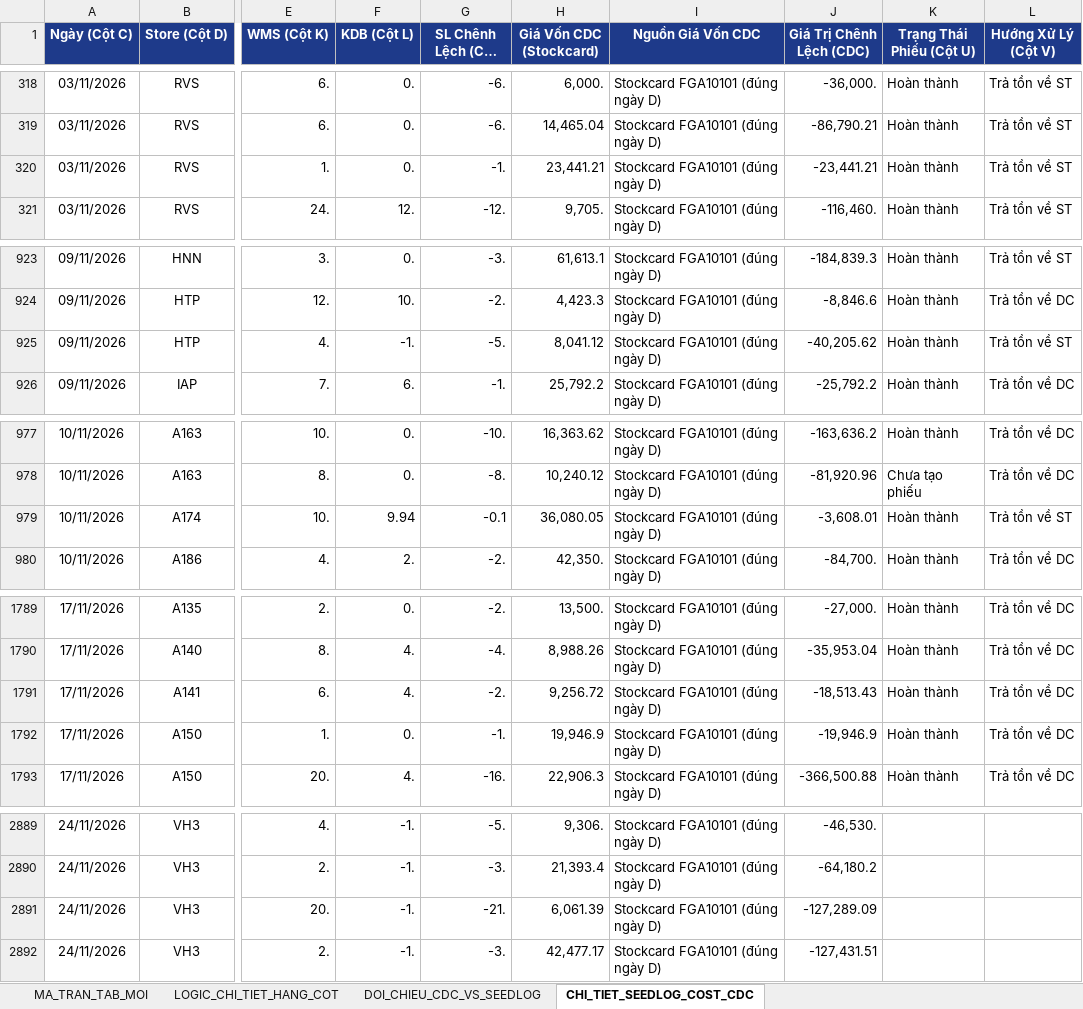
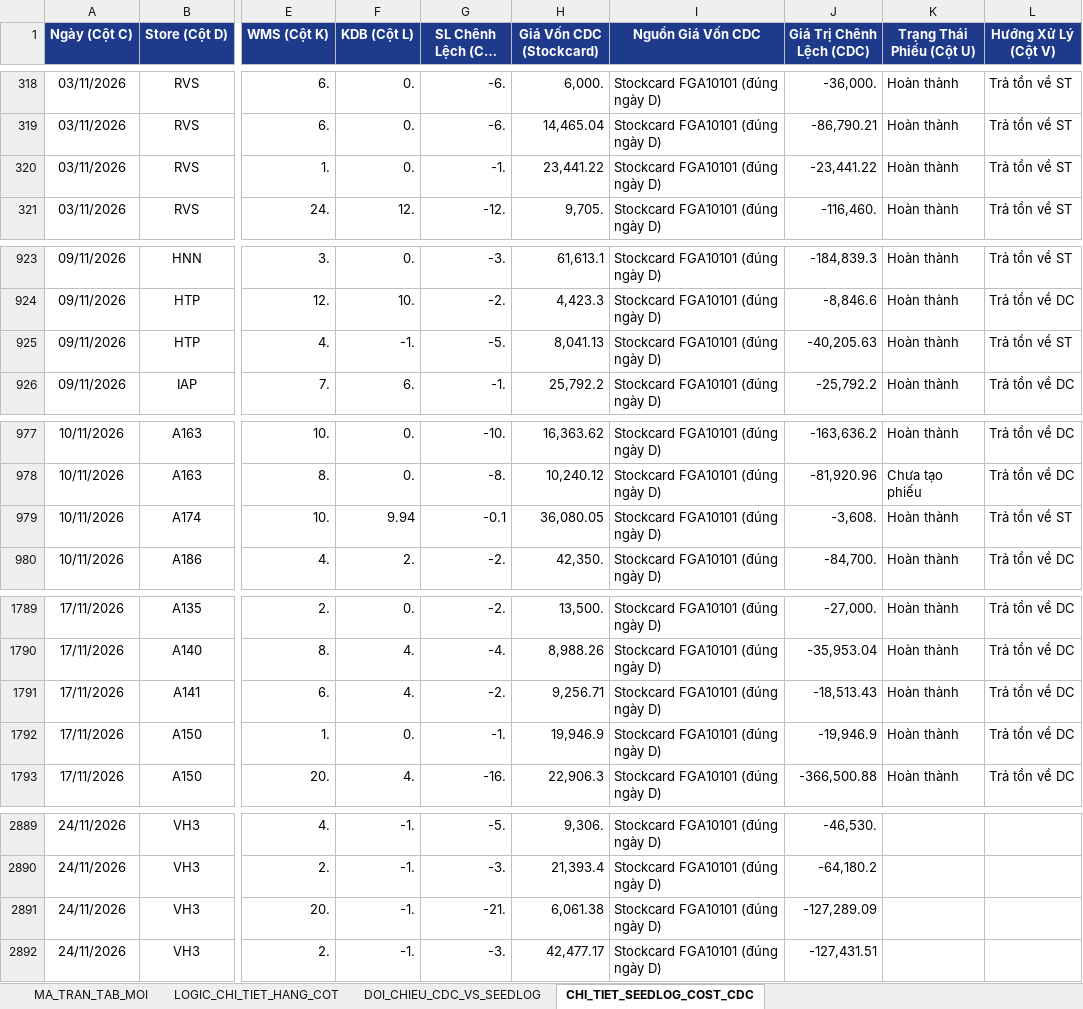
Before and after one commit to aresphamha/Doi_Soat_Dong_Mat, an Excel workbook: BAO_CAO_FMCG_TAB_MOI_VA_LOGIC.xlsx, sheet CHI_TIET_SEEDLOG_COST_CDC, drawn as a sheet; only a part is shown, gaps mark what is left out; long unchanged cells end in …; values as stored, in another font and other column widths than the file's, no borders; the diff names each change by its address in the sheet, - before the commit and + after, or states it on an @@ line.

```diff
--- a/BAO_CAO_FMCG_TAB_MOI_VA_LOGIC.xlsx (sheet CHI_TIET_SEEDLOG_COST_CDC)
+++ b/BAO_CAO_FMCG_TAB_MOI_VA_LOGIC.xlsx (sheet CHI_TIET_SEEDLOG_COST_CDC)
-H320 (Giá Vốn CDC (Stockcard)): 23,441.21
+H320 (Giá Vốn CDC (Stockcard)): 23,441.22
-J320 (Giá Trị Chênh Lệch (CDC)): -23,441.21
+J320 (Giá Trị Chênh Lệch (CDC)): -23,441.22
-H925 (Giá Vốn CDC (Stockcard)): 8,041.12
+H925 (Giá Vốn CDC (Stockcard)): 8,041.13
-J925 (Giá Trị Chênh Lệch (CDC)): -40,205.62
+J925 (Giá Trị Chênh Lệch (CDC)): -40,205.63
-J979 (Giá Trị Chênh Lệch (CDC)): -3,608.01
+J979 (Giá Trị Chênh Lệch (CDC)): -3,608.
-H1791 (Giá Vốn CDC (Stockcard)): 9,256.72
+H1791 (Giá Vốn CDC (Stockcard)): 9,256.71
-H2891 (Giá Vốn CDC (Stockcard)): 6,061.39
+H2891 (Giá Vốn CDC (Stockcard)): 6,061.38
```
Also changed, not shown: sheet DOI_CHIEU_CDC_VS_SEEDLOG, sheet MA_TRAN_TAB_MOI, 4 other files.
